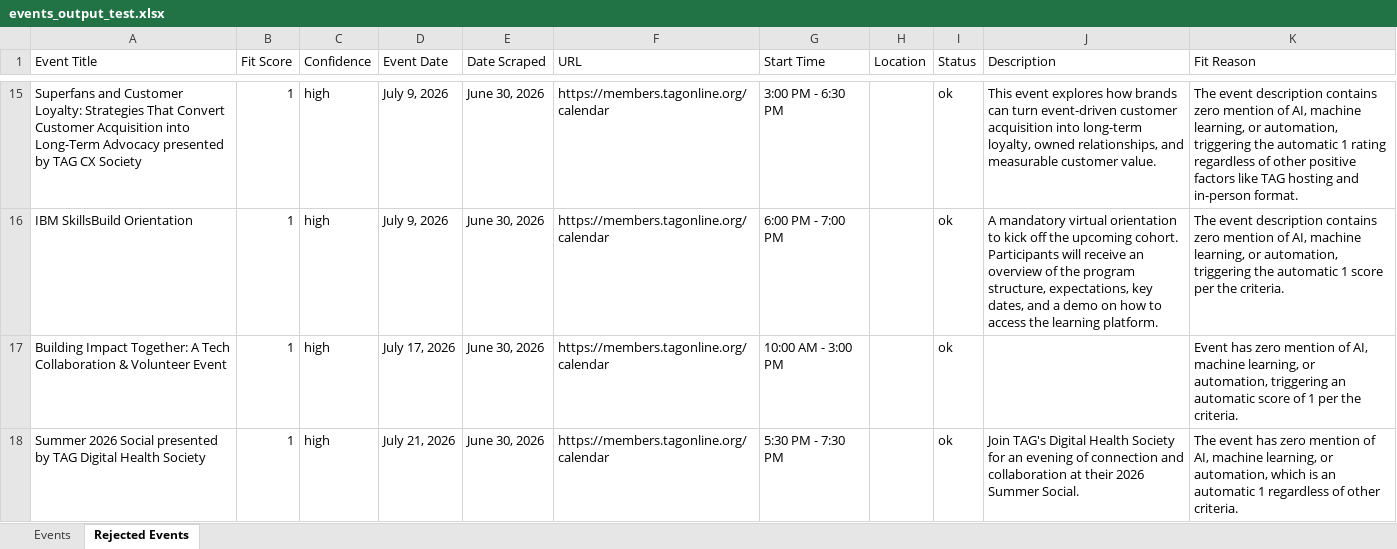
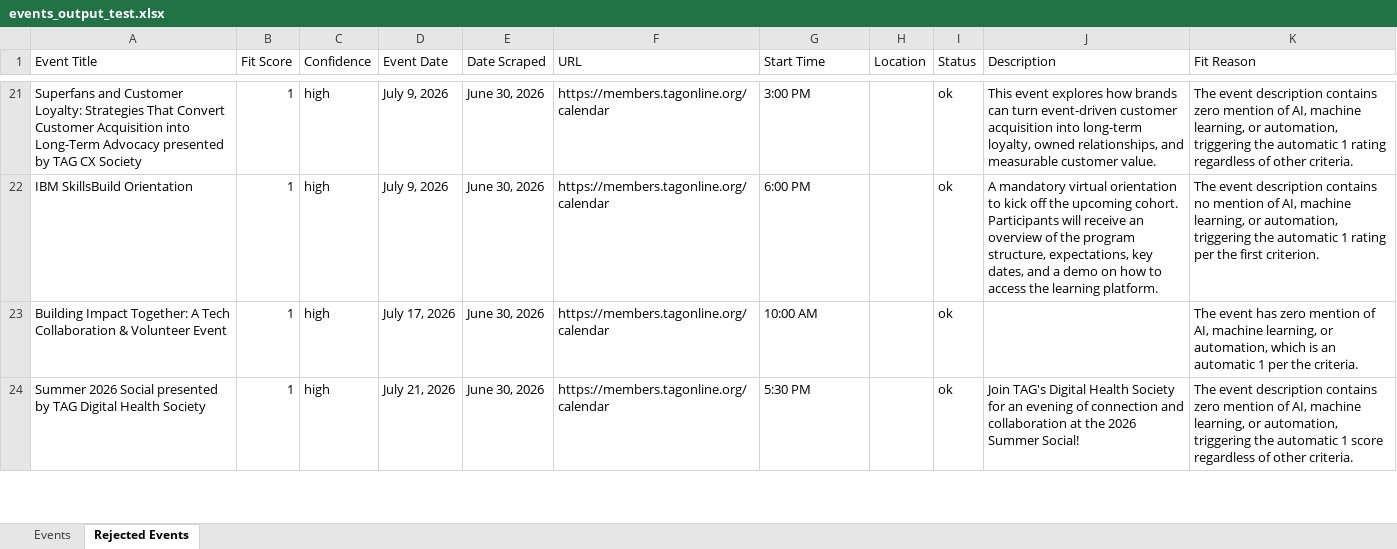
Before and after one commit to isaiah-dietrich/Event_Scraper, an Excel workbook: events_output_test.xlsx, sheet Rejected Events, drawn as a sheet; only a part is shown, gaps mark what is left out; values as stored, in another font and other column widths than the file's, no borders; table styles not drawn; addresses are those after the commit; the diff covers the shown part only; the diff names each change by its address in the sheet, - before the commit and + after, or states it on an @@ line.

```diff
--- a/events_output_test.xlsx (sheet Rejected Events)
+++ b/events_output_test.xlsx (sheet Rejected Events)
-G21 (Start Time): 3:00 PM - 6:30 PM
+G21 (Start Time): 3:00 PM
-K21 (Fit Reason): …of other positive factors like TAG hosting and in-person format.
+K21 (Fit Reason): …of other criteria.
-G22 (Start Time): 6:00 PM - 7:00 PM
+G22 (Start Time): 6:00 PM
-K22 (Fit Reason): …description contains zero mention of AI, machine learning, or automation, triggering the automatic 1 score per the criteria.
+K22 (Fit Reason): …description contains no mention of AI, machine learning, or automation, triggering the automatic 1 rating per the first criterion.
-G23 (Start Time): 10:00 AM - 3:00 PM
+G23 (Start Time): 10:00 AM
-K23 (Fit Reason): Event has zero mention of AI, machine learning, or automation, triggering an automatic score of 1 per…
+K23 (Fit Reason): The event has zero mention of AI, machine learning, or automation, which is an automatic 1 per…
-G24 (Start Time): 5:30 PM - 7:30 PM
+G24 (Start Time): 5:30 PM
-J24 (Description): …collaboration at their 2026 Summer Social.
+J24 (Description): …collaboration at the 2026 Summer Social!
-K24 (Fit Reason): The event has zero mention of AI, machine learning, or automation, which is an automatic 1 regardless of…
+K24 (Fit Reason): The event description contains zero mention of AI, machine learning, or automation, triggering the automatic 1 score regardless of…
```
Also changed, not shown: 38 added rows, 5 removed rows and 47 edited cells elsewhere in this sheet, sheet Events, 1 other file.
